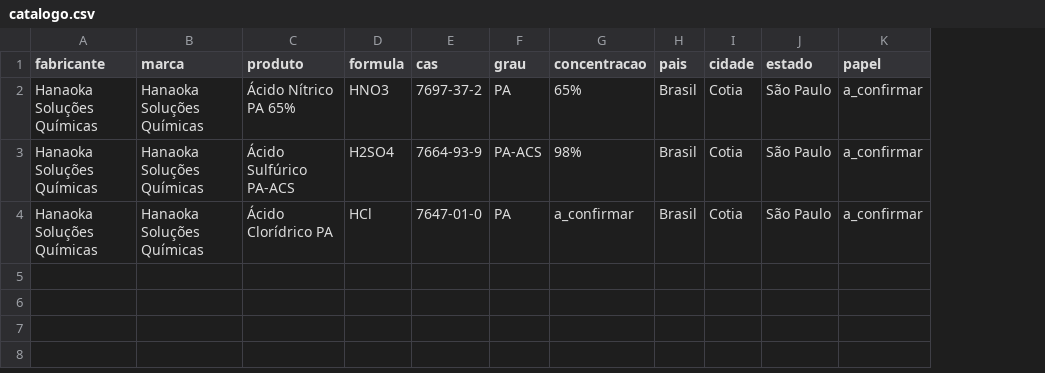
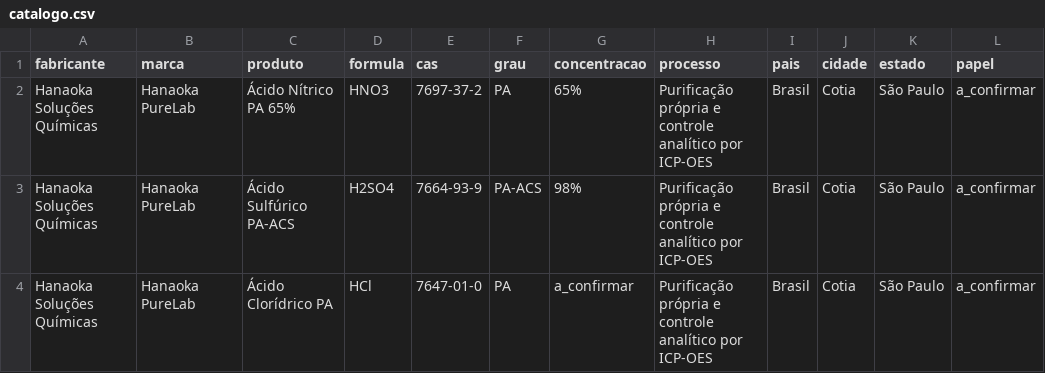
Before and after one commit to jgdini/hanaoka, a CSV file: catalogo.csv, drawn as a sheet; only a part is shown; the diff names each change by its address in the sheet, - before the commit and + after, or states it on an @@ line.

```diff
--- a/catalogo.csv
+++ b/catalogo.csv
+column H (processo), rows 2-4: all Purificação própria e controle analítico por ICP-OES
-B2:B4 (marca): Hanaoka Soluções Químicas
+B2:B4 (marca): Hanaoka PureLab
```
Also changed, not shown: 23 other files.
